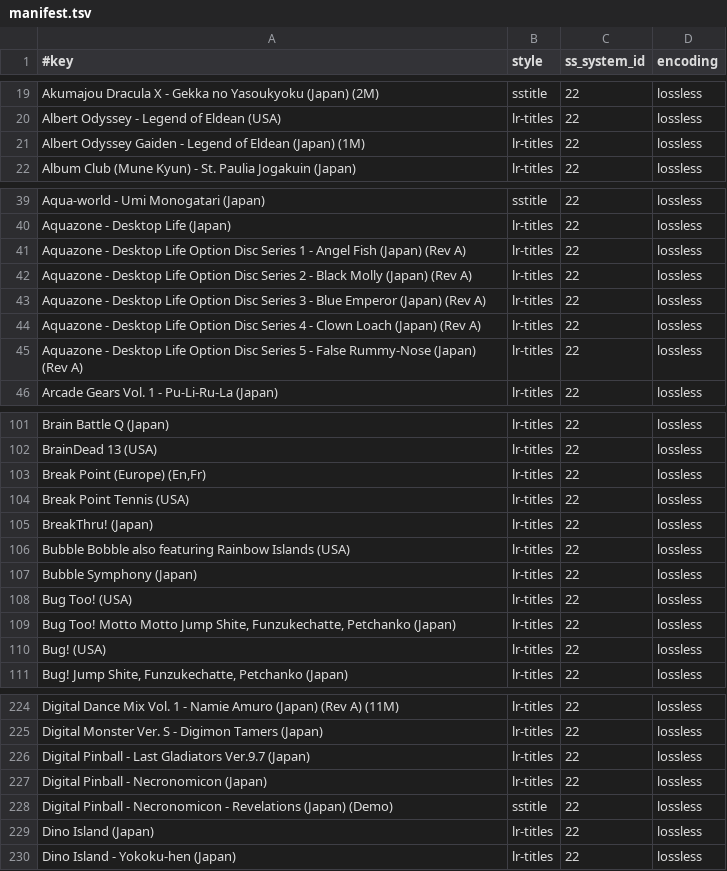
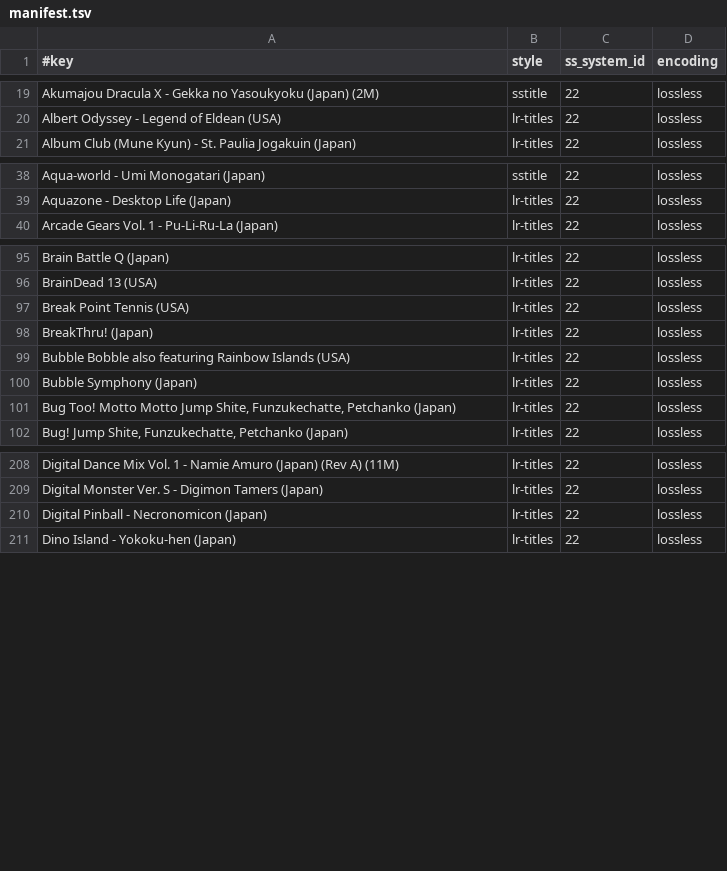
Before and after one commit to chipster6502/artworkdb-sega, a TSV file: docs/Saturn/Titles/manifest.tsv, drawn as a sheet; only a part is shown, gaps mark what is left out; the diff covers the shown part only.

Commit message:
chore(saturn): update title artwork

```diff
--- a/docs/Saturn/Titles/manifest.tsv
+++ b/docs/Saturn/Titles/manifest.tsv
@@ -20,3 +20,2 @@ Akumajou Dracula X - Gekka no Yasoukyoku (Japan) (2M)	sstitle	22	lossless
 Albert Odyssey - Legend of Eldean (USA)	lr-titles	22	lossless
-Albert Odyssey Gaiden - Legend of Eldean (Japan) (1M)	lr-titles	22	lossless
 Album Club (Mune Kyun) - St. Paulia Jogakuin (Japan)	lr-titles	22	lossless
@@ -40,7 +39,2 @@ Aqua-world - Umi Monogatari (Japan)	sstitle	22	lossless
 Aquazone - Desktop Life (Japan)	lr-titles	22	lossless
-Aquazone - Desktop Life Option Disc Series 1 - Angel Fish (Japan) (Rev A)	lr-titles	22	lossless
-Aquazone - Desktop Life Option Disc Series 2 - Black Molly (Japan) (Rev A)	lr-titles	22	lossless
-Aquazone - Desktop Life Option Disc Series 3 - Blue Emperor (Japan) (Rev A)	lr-titles	22	lossless
-Aquazone - Desktop Life Option Disc Series 4 - Clown Loach (Japan) (Rev A)	lr-titles	22	lossless
-Aquazone - Desktop Life Option Disc Series 5 - False Rummy-Nose (Japan) (Rev A)	lr-titles	22	lossless
 Arcade Gears Vol. 1 - Pu-Li-Ru-La (Japan)	lr-titles	22	lossless
@@ -102,3 +96,2 @@ Brain Battle Q (Japan)	lr-titles	22	lossless
 BrainDead 13 (USA)	lr-titles	22	lossless
-Break Point (Europe) (En,Fr)	lr-titles	22	lossless
 Break Point Tennis (USA)	lr-titles	22	lossless
@@ -107,5 +100,3 @@ Bubble Bobble also featuring Rainbow Islands (USA)	lr-titles	22	lossless
 Bubble Symphony (Japan)	lr-titles	22	lossless
-Bug Too! (USA)	lr-titles	22	lossless
 Bug Too! Motto Motto Jump Shite, Funzukechatte, Petchanko (Japan)	lr-titles	22	lossless
-Bug! (USA)	lr-titles	22	lossless
 Bug! Jump Shite, Funzukechatte, Petchanko (Japan)	lr-titles	22	lossless
@@ -225,6 +209,3 @@ Digital Dance Mix Vol. 1 - Namie Amuro (Japan) (Rev A) (11M)	lr-titles	22	lossle
 Digital Monster Ver. S - Digimon Tamers (Japan)	lr-titles	22	lossless
-Digital Pinball - Last Gladiators Ver.9.7 (Japan)	lr-titles	22	lossless
 Digital Pinball - Necronomicon (Japan)	lr-titles	22	lossless
-Digital Pinball - Necronomicon - Revelations (Japan) (Demo)	sstitle	22	lossless
-Dino Island (Japan)	lr-titles	22	lossless
 Dino Island - Yokoku-hen (Japan)	lr-titles	22	lossless
```
Also changed, not shown: 24 removed rows elsewhere in this file, docs/Saturn/Titles/index.tsv, 36 other files.
